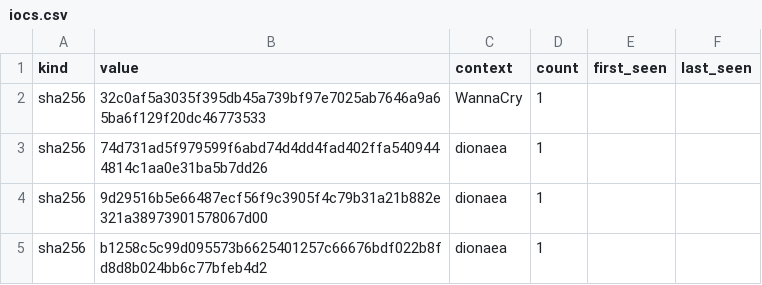
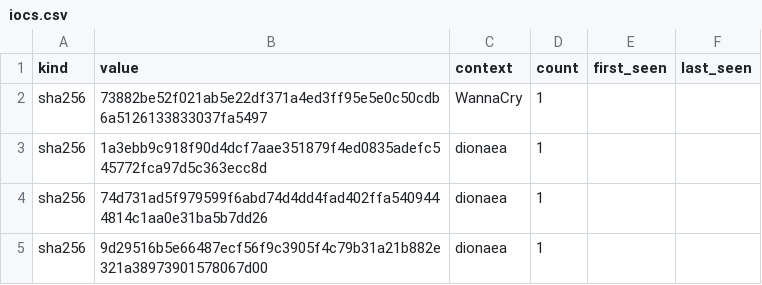
Before and after one commit to unerror/security, a CSV file: feeds/honeypot/iocs.csv, drawn as a sheet; only a part is shown; the shorter side is filled out with more unchanged rows; the diff covers the shown part only.

```diff
--- a/feeds/honeypot/iocs.csv
+++ b/feeds/honeypot/iocs.csv
@@ -1,3 +1,4 @@
 kind,value,context,count,first_seen,last_seen
-sha256,32c0af5a3035f395db45a739bf97e7025ab7646a9a65ba6f129f20dc46773533,WannaCry,1,,
+sha256,73882be52f021ab5e22df371a4ed3ff95e5e0c50cdb6a5126133833037fa5497,WannaCry,1,,
+sha256,1a3ebb9c918f90d4dcf7aae351879f4ed0835adefc545772fca97d5c363ecc8d,dionaea,1,,
 sha256,74d731ad5f979599f6abd74d4dd4fad402ffa5409444814c1aa0e31ba5b7dd26,dionaea,1,,
```
Also changed, not shown: 7 added rows, 7 removed rows and 7 edited cells elsewhere in this file, 18 other files.
